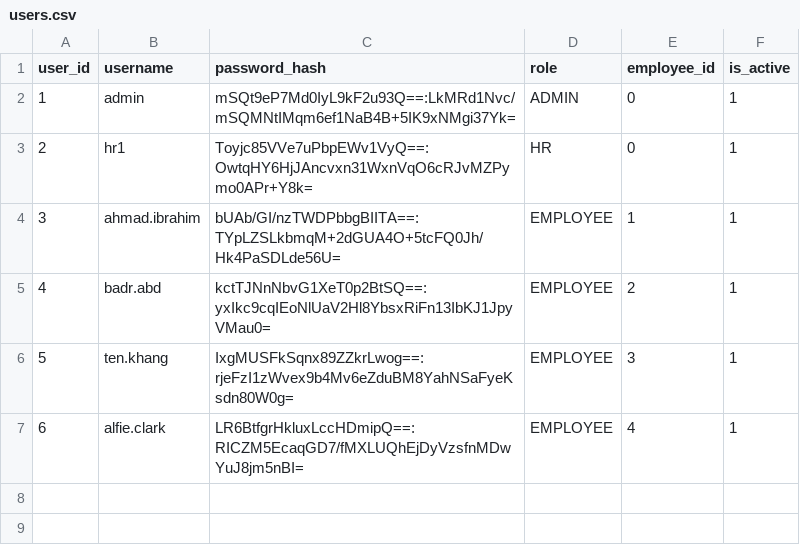
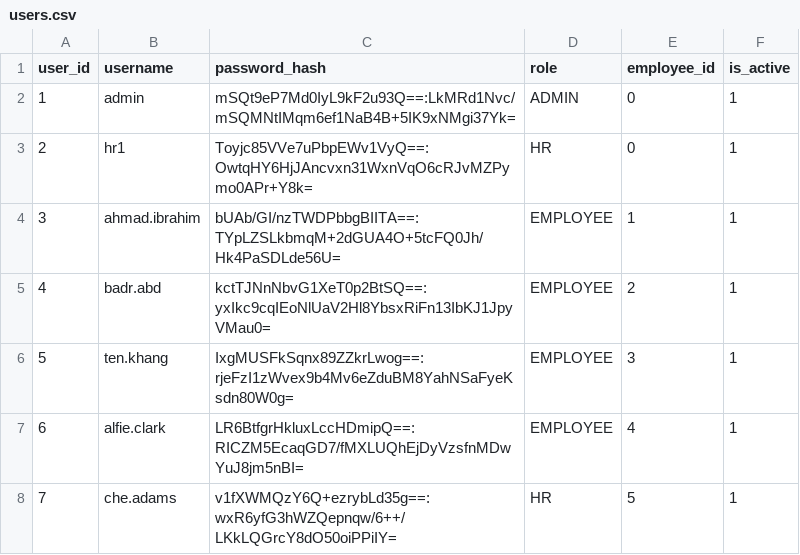
Before and after one commit to AlfieMBClark/DCOMS_Assignment, a CSV file: BHEL_HRM_System_New/BHEL_HRM/data/users.csv, drawn as a sheet; the diff names each change by its address in the sheet, - before the commit and + after, or states it on an @@ line.

```diff
--- a/BHEL_HRM_System_New/BHEL_HRM/data/users.csv
+++ b/BHEL_HRM_System_New/BHEL_HRM/data/users.csv
+row 8: 7 | che.adams | v1fXWMQzY6Q+ezrybLd35g==:wxR6yfG3hWZQepnqw/6++/LKkLQGrcY8dO50oiPPiIY= | HR | 5 | 1
```
Also changed, not shown: BHEL_HRM_System_New/BHEL_HRM/data/employees.csv, 23 other files.
